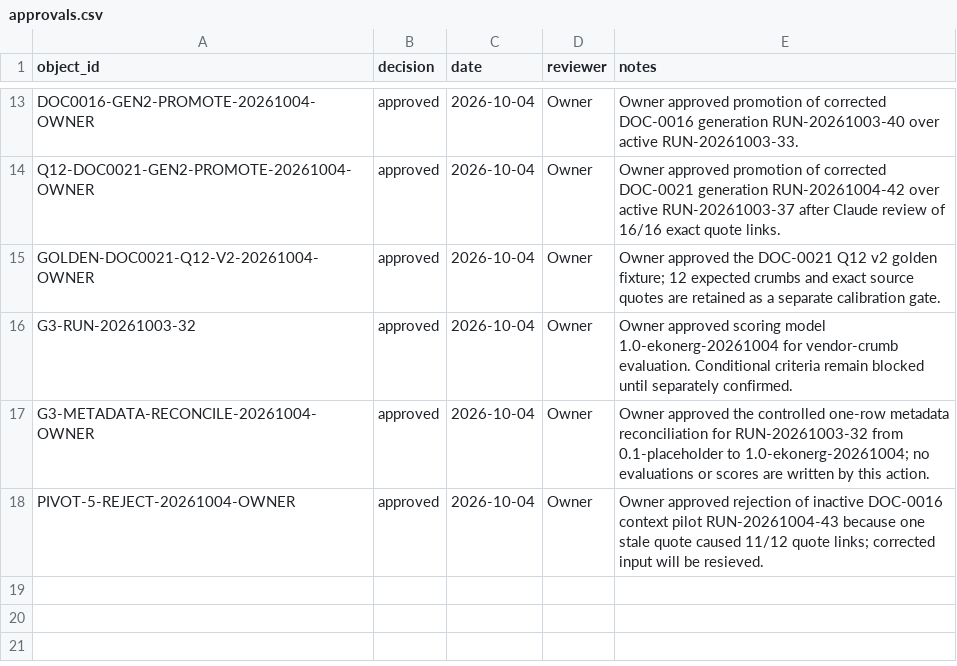
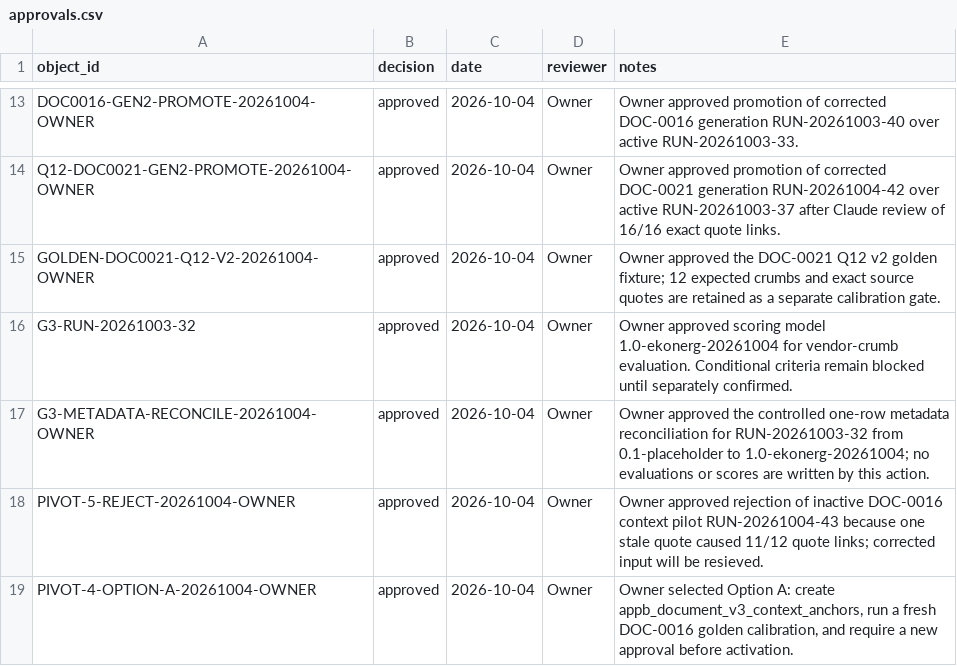
Before and after one commit to nekiee13/CC_LLM_Wiki_PKE_SA_Enconet, a CSV file: Ekonerg/manifests/approvals.csv, drawn as a sheet; only a part is shown, gaps mark what is left out.

Commit message:
ekonerg: calibrate versioned context-anchor prompt

```diff
--- a/Ekonerg/manifests/approvals.csv
+++ b/Ekonerg/manifests/approvals.csv
@@ -18 +18,2 @@ G3-METADATA-RECONCILE-20261004-OWNER,approved,2026-10-04,Owner,"Owner approved t
 PIVOT-5-REJECT-20261004-OWNER,approved,2026-10-04,Owner,"Owner approved rejection of inactive DOC-0016 context pilot RUN-20261004-43 because one stale quote caused 11/12 quote links; corrected input will be resieved."
+PIVOT-4-OPTION-A-20261004-OWNER,approved,2026-10-04,Owner,"Owner selected Option A: create appb_document_v3_context_anchors, run a fresh DOC-0016 golden calibration, and require a new approval before activation."
```
Also changed, not shown: 13 other files.
